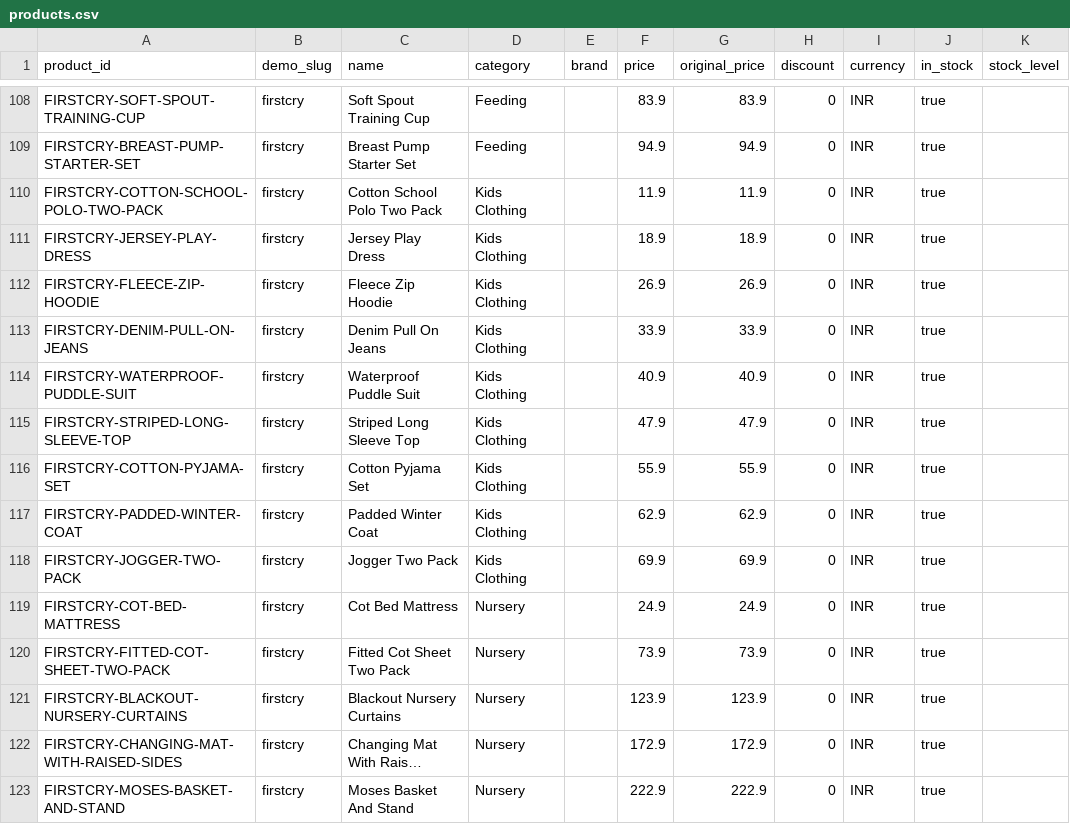
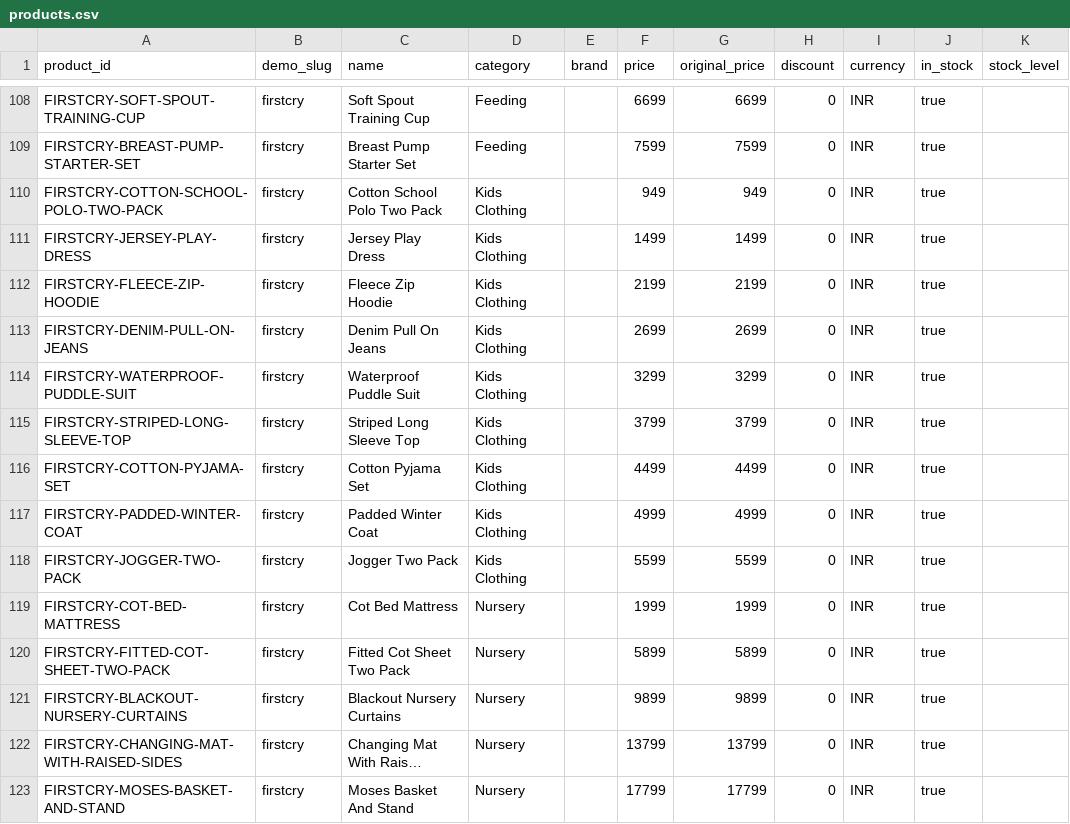
Before and after one commit to Dengage-PreSales/demo-ai, a CSV file: feed/products.csv, drawn as a sheet; only a part is shown, gaps mark what is left out; long unchanged cells end in …; the diff covers the shown part only; the diff names each change by its address in the sheet, - before the commit and + after, or states it on an @@ line.

```diff
--- a/feed/products.csv
+++ b/feed/products.csv
-F108 (price): 83.9
+F108 (price): 6699
-G108 (original_price): 83.9
+G108 (original_price): 6699
-F109 (price): 94.9
+F109 (price): 7599
-G109 (original_price): 94.9
+G109 (original_price): 7599
-F110 (price): 11.9
+F110 (price): 949
-G110 (original_price): 11.9
+G110 (original_price): 949
-F111 (price): 18.9
+F111 (price): 1499
-G111 (original_price): 18.9
+G111 (original_price): 1499
-F112 (price): 26.9
+F112 (price): 2199
-G112 (original_price): 26.9
+G112 (original_price): 2199
-F113 (price): 33.9
+F113 (price): 2699
-G113 (original_price): 33.9
+G113 (original_price): 2699
-F114 (price): 40.9
+F114 (price): 3299
-G114 (original_price): 40.9
+G114 (original_price): 3299
-F115 (price): 47.9
+F115 (price): 3799
-G115 (original_price): 47.9
+G115 (original_price): 3799
-F116 (price): 55.9
+F116 (price): 4499
-G116 (original_price): 55.9
+G116 (original_price): 4499
-F117 (price): 62.9
+F117 (price): 4999
-G117 (original_price): 62.9
+G117 (original_price): 4999
-F118 (price): 69.9
+F118 (price): 5599
-G118 (original_price): 69.9
+G118 (original_price): 5599
-F119 (price): 24.9
+F119 (price): 1999
-G119 (original_price): 24.9
+G119 (original_price): 1999
-F120 (price): 73.9
+F120 (price): 5899
-G120 (original_price): 73.9
+G120 (original_price): 5899
-F121 (price): 123.9
+F121 (price): 9899
-G121 (original_price): 123.9
+G121 (original_price): 9899
-F122 (price): 172.9
+F122 (price): 13799
-G122 (original_price): 172.9
+G122 (original_price): 13799
-F123 (price): 222.9
+F123 (price): 17799
-G123 (original_price): 222.9
+G123 (original_price): 17799
```
Also changed, not shown: 58 edited cells elsewhere in this file, 11 other files.
